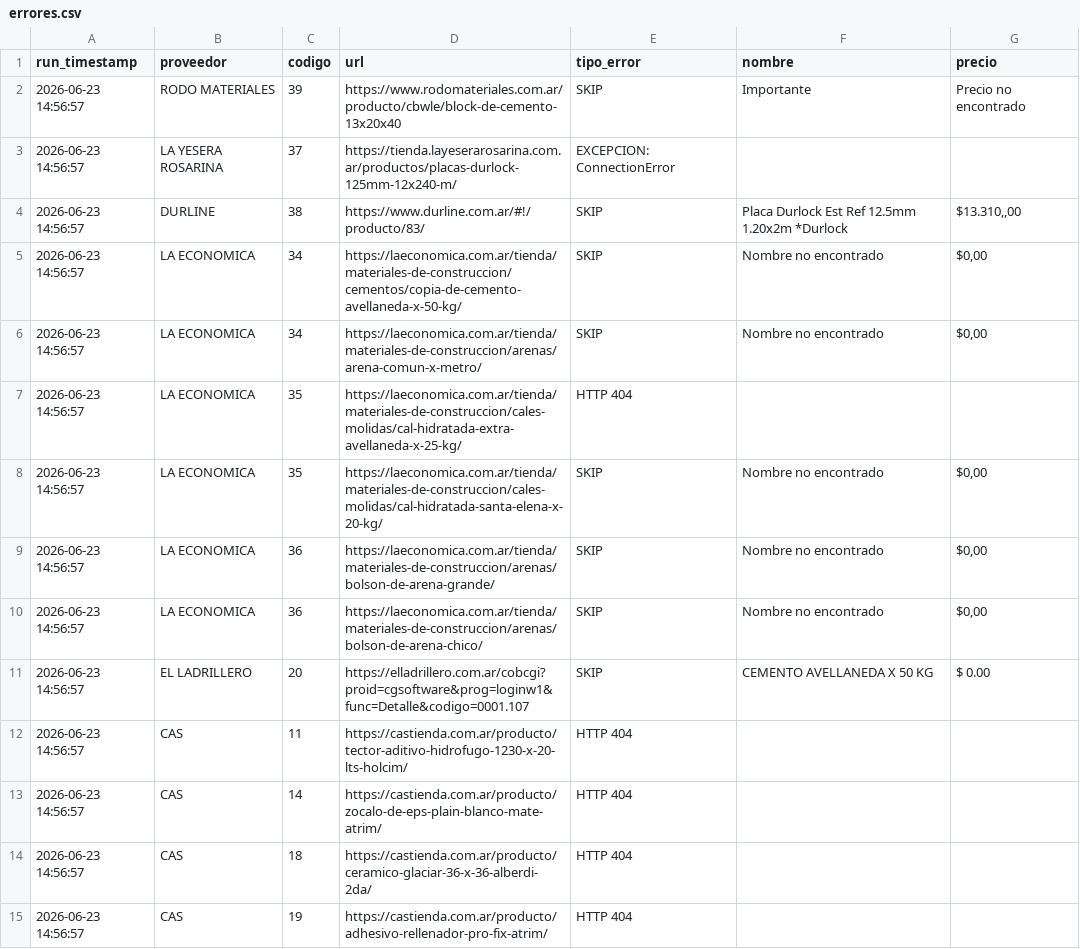
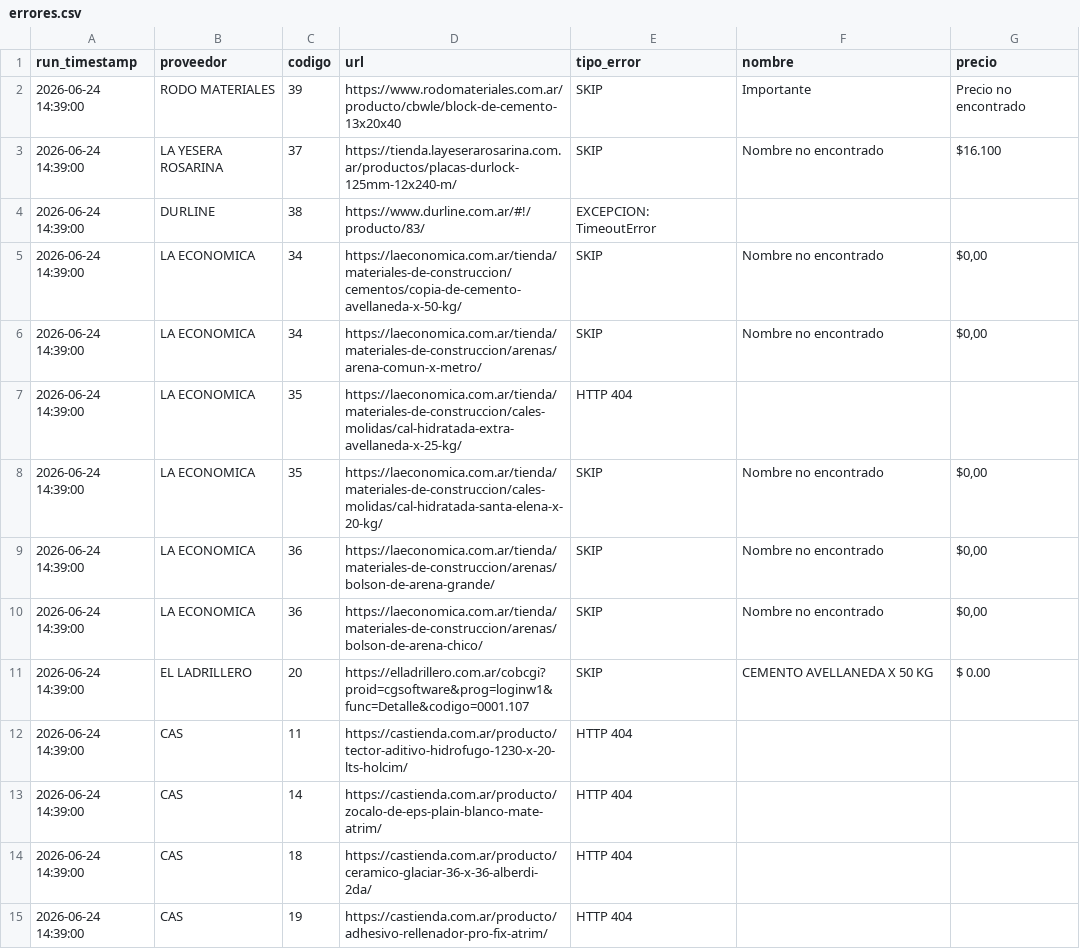
Before and after one commit to valentnluc/price_scrapper, a CSV file: errores.csv, drawn as a sheet.

```diff
--- a/errores.csv
+++ b/errores.csv
@@ -1,15 +1,15 @@
 run_timestamp,proveedor,codigo,url,tipo_error,nombre,precio
-2026-06-23 14:56:57,RODO MATERIALES,39,https://www.rodomateriales.com.ar/producto/cbwle/block-de-cemento-13x20x40,SKIP,Importante,Precio no encontrado
-2026-06-23 14:56:57,LA YESERA ROSARINA,37,https://tienda.layeserarosarina.com.ar/productos/placas-durlock-125mm-12x240-m/,EXCEPCION: ConnectionError,,
-2026-06-23 14:56:57,DURLINE,38,https://www.durline.com.ar/#!/producto/83/,SKIP,Placa Durlock Est Ref 12.5mm 1.20x2m *Durlock,"$13.310,,00"
-2026-06-23 14:56:57,LA ECONOMICA,34,https://laeconomica.com.ar/tienda/materiales-de-construccion/cementos/copia-de-cemento-avellaneda-x-50-kg/,SKIP,Nombre no encontrado,"$0,00"
-2026-06-23 14:56:57,LA ECONOMICA,34,https://laeconomica.com.ar/tienda/materiales-de-construccion/arenas/arena-comun-x-metro/,SKIP,Nombre no encontrado,"$0,00"
-2026-06-23 14:56:57,LA ECONOMICA,35,https://laeconomica.com.ar/tienda/materiales-de-construccion/cales-molidas/cal-hidratada-extra-avellaneda-x-25-kg/,HTTP 404,,
-2026-06-23 14:56:57,LA ECONOMICA,35,https://laeconomica.com.ar/tienda/materiales-de-construccion/cales-molidas/cal-hidratada-santa-elena-x-20-kg/,SKIP,Nombre no encontrado,"$0,00"
-2026-06-23 14:56:57,LA ECONOMICA,36,https://laeconomica.com.ar/tienda/materiales-de-construccion/arenas/bolson-de-arena-grande/,SKIP,Nombre no encontrado,"$0,00"
-2026-06-23 14:56:57,LA ECONOMICA,36,https://laeconomica.com.ar/tienda/materiales-de-construccion/arenas/bolson-de-arena-chico/,SKIP,Nombre no encontrado,"$0,00"
-2026-06-23 14:56:57,EL LADRILLERO,20,https://elladrillero.com.ar/cobcgi?proid=cgsoftware&prog=loginw1&func=Detalle&codigo=0001.107,SKIP,CEMENTO AVELLANEDA X 50 KG,$ 0.00
-2026-06-23 14:56:57,CAS,11,https://castienda.com.ar/producto/tector-aditivo-hidrofugo-1230-x-20-lts-holcim/,HTTP 404,,
-2026-06-23 14:56:57,CAS,14,https://castienda.com.ar/producto/zocalo-de-eps-plain-blanco-mate-atrim/,HTTP 404,,
-2026-06-23 14:56:57,CAS,18,https://castienda.com.ar/producto/ceramico-glaciar-36-x-36-alberdi-2da/,HTTP 404,,
-2026-06-23 14:56:57,CAS,19,https://castienda.com.ar/producto/adhesivo-rellenador-pro-fix-atrim/,HTTP 404,,
+2026-06-24 14:39:00,RODO MATERIALES,39,https://www.rodomateriales.com.ar/producto/cbwle/block-de-cemento-13x20x40,SKIP,Importante,Precio no encontrado
+2026-06-24 14:39:00,LA YESERA ROSARINA,37,https://tienda.layeserarosarina.com.ar/productos/placas-durlock-125mm-12x240-m/,SKIP,Nombre no encontrado,$16.100
+2026-06-24 14:39:00,DURLINE,38,https://www.durline.com.ar/#!/producto/83/,EXCEPCION: TimeoutError,,
+2026-06-24 14:39:00,LA ECONOMICA,34,https://laeconomica.com.ar/tienda/materiales-de-construccion/cementos/copia-de-cemento-avellaneda-x-50-kg/,SKIP,Nombre no encontrado,"$0,00"
+2026-06-24 14:39:00,LA ECONOMICA,34,https://laeconomica.com.ar/tienda/materiales-de-construccion/arenas/arena-comun-x-metro/,SKIP,Nombre no encontrado,"$0,00"
+2026-06-24 14:39:00,LA ECONOMICA,35,https://laeconomica.com.ar/tienda/materiales-de-construccion/cales-molidas/cal-hidratada-extra-avellaneda-x-25-kg/,HTTP 404,,
+2026-06-24 14:39:00,LA ECONOMICA,35,https://laeconomica.com.ar/tienda/materiales-de-construccion/cales-molidas/cal-hidratada-santa-elena-x-20-kg/,SKIP,Nombre no encontrado,"$0,00"
+2026-06-24 14:39:00,LA ECONOMICA,36,https://laeconomica.com.ar/tienda/materiales-de-construccion/arenas/bolson-de-arena-grande/,SKIP,Nombre no encontrado,"$0,00"
+2026-06-24 14:39:00,LA ECONOMICA,36,https://laeconomica.com.ar/tienda/materiales-de-construccion/arenas/bolson-de-arena-chico/,SKIP,Nombre no encontrado,"$0,00"
+2026-06-24 14:39:00,EL LADRILLERO,20,https://elladrillero.com.ar/cobcgi?proid=cgsoftware&prog=loginw1&func=Detalle&codigo=0001.107,SKIP,CEMENTO AVELLANEDA X 50 KG,$ 0.00
+2026-06-24 14:39:00,CAS,11,https://castienda.com.ar/producto/tector-aditivo-hidrofugo-1230-x-20-lts-holcim/,HTTP 404,,
+2026-06-24 14:39:00,CAS,14,https://castienda.com.ar/producto/zocalo-de-eps-plain-blanco-mate-atrim/,HTTP 404,,
+2026-06-24 14:39:00,CAS,18,https://castienda.com.ar/producto/ceramico-glaciar-36-x-36-alberdi-2da/,HTTP 404,,
+2026-06-24 14:39:00,CAS,19,https://castienda.com.ar/producto/adhesivo-rellenador-pro-fix-atrim/,HTTP 404,,
```
Also changed, not shown: url_status.csv.
